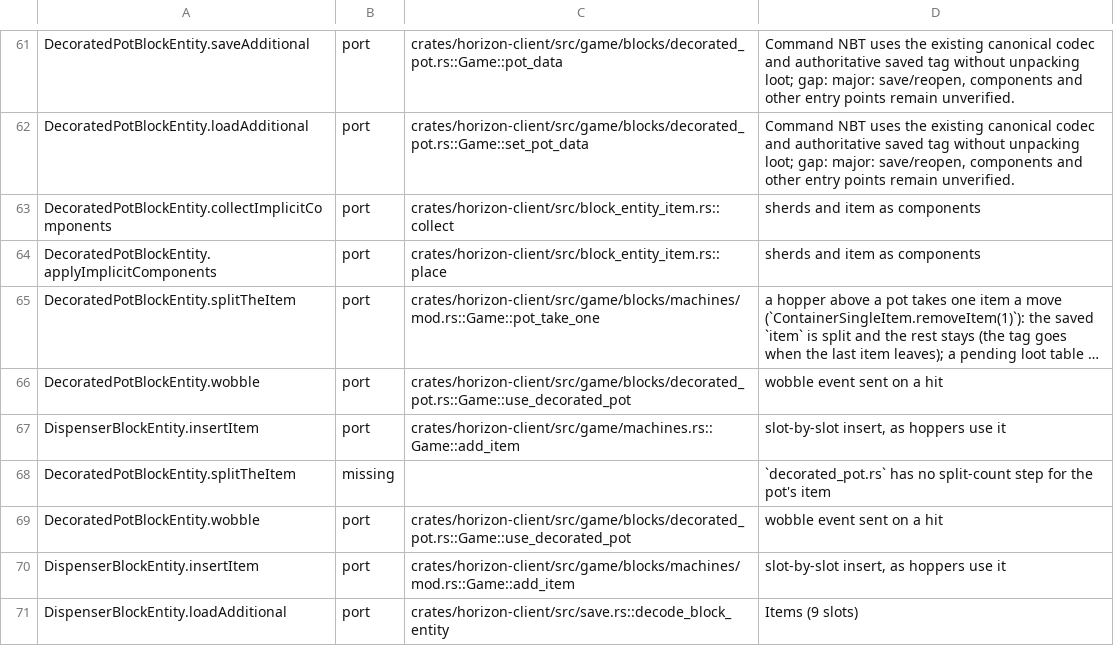
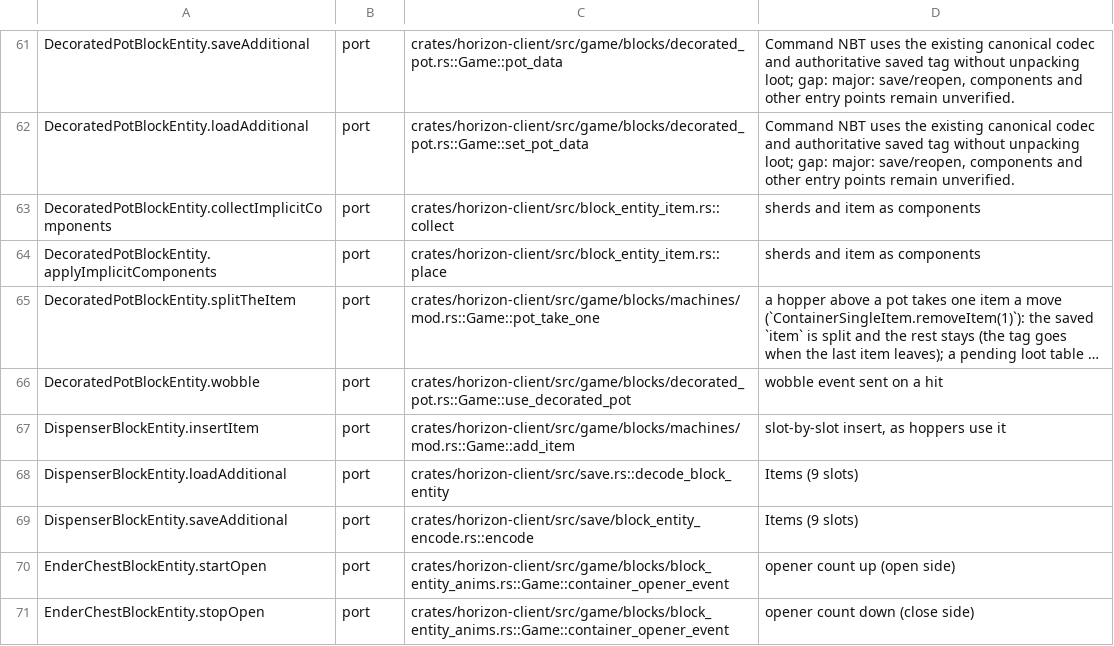
Before and after one commit to MSedgeMC/horizon, a TSV file: tools/port_map/game2-017.tsv, drawn as a sheet; only a part is shown, gaps mark what is left out; the shorter side is filled out with more unchanged rows; long unchanged cells end in …; the diff names each change by its address in the sheet, - before the commit and + after, or states it on an @@ line.

Commit message:
Port map: drop duplicated decorated-pot rows

```diff
--- a/tools/port_map/game2-017.tsv
+++ b/tools/port_map/game2-017.tsv
-row 67: DispenserBlockEntity.insertItem | port | crates/horizon-client/src/game/machines.rs::Game::add_item | slot-by-slot insert, as hoppers use it
-row 68: DecoratedPotBlockEntity.splitTheItem | missing |  | `decorated_pot.rs` has no split-count step for the pot's item
-row 69: DecoratedPotBlockEntity.wobble | port | crates/horizon-client/src/game/blocks/decorated_pot.rs::Game::use_decorated_pot | wobble event sent on a hit
```
